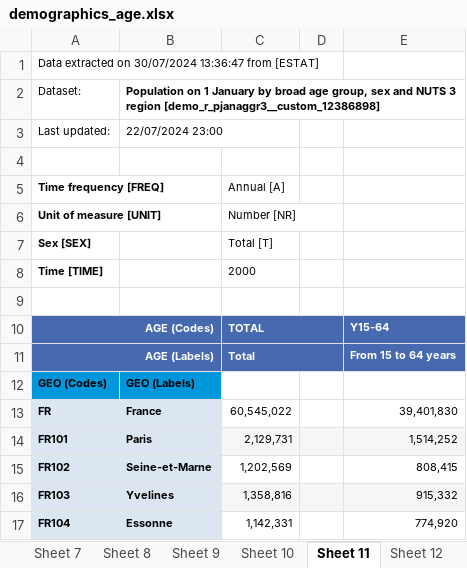
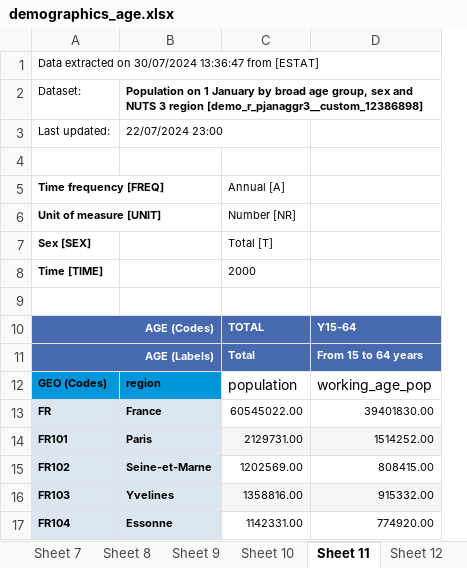
Before and after one commit to AML98/AutoEmp, an Excel workbook: raw_data/eurostat/demographics_age.xlsx, sheet Sheet 11, drawn as a sheet; only a part is shown; values as stored, in another font and other column widths than the file's, no borders; removed rows and columns are numbered as before the commit, all else as after; the diff names each change by its address in the sheet, - before the commit and + after, or states it on an @@ line.

Commit message:
working-age population as weights

```diff
--- a/raw_data/eurostat/demographics_age.xlsx (sheet Sheet 11)
+++ b/raw_data/eurostat/demographics_age.xlsx (sheet Sheet 11)
-column C, rows 5-17: Annual [A] | Number [NR] | Total [T] | 2000 |  | TOTAL | Total |  | 60,545,022 | 2,129,731 | 1,202,569 | 1,358,816 | 1,142,331
-column D, empty
-column E, rows 10-17: Y15-64 | From 15 to 64 years |  | 39,401,830 | 1,514,252 | 808,415 | 915,332 | 774,920
+column C, rows 5-17: Annual [A] | Number [NR] | Total [T] | 2000 |  | TOTAL | Total | population | 60545022.00 | 2129731.00 | 1202569.00 | 1358816.00 | 1142331.00
+column D, rows 10-17: Y15-64 | From 15 to 64 years | working_age_pop | 39401830.00 | 1514252.00 | 808415.00 | 915332.00 | 774920.00
-B12: GEO (Labels)
+B12: region
```
Also changed, not shown: sheet Sheet 27, charts or pictures, 20 other files.
